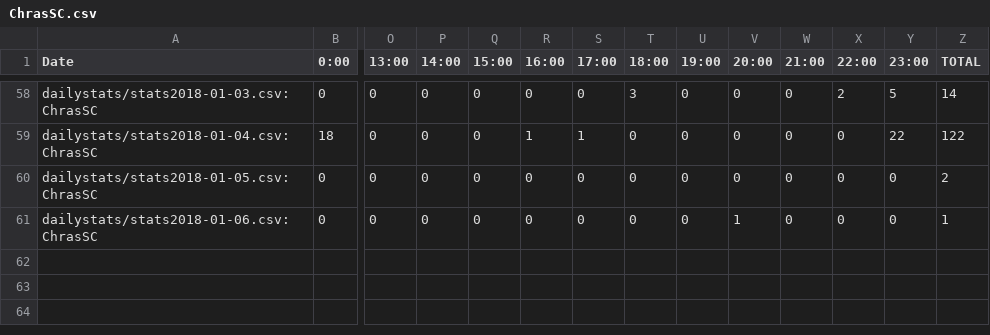
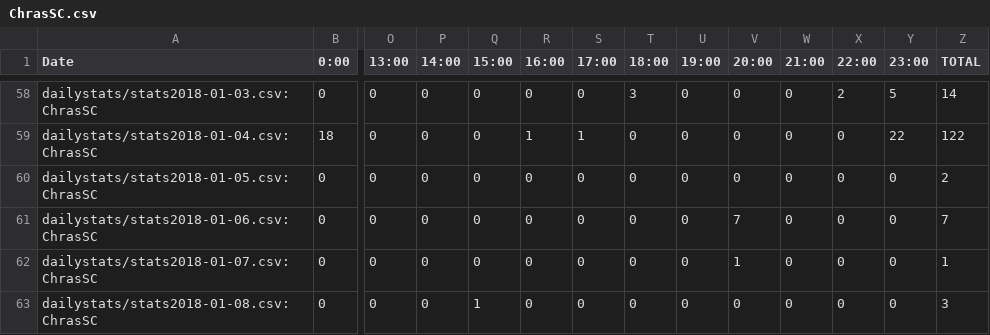
Before and after one commit to kenneththomas/ari4stats, a CSV file: userstats/ChrasSC.csv, drawn as a sheet; only a part is shown, gaps mark what is left out; rows hold the shown columns only; the diff names each change by its address in the sheet, - before the commit and + after, or states it on an @@ line.

```diff
--- a/userstats/ChrasSC.csv
+++ b/userstats/ChrasSC.csv
-V61 (20:00): 1
+V61 (20:00): 7
-Z61 (TOTAL): 1
+Z61 (TOTAL): 7
+row 62: dailystats/stats2018-01-07.csv:ChrasSC | 0 | 0 | 0 | 0 | 0 | 0 | 0 | 0 | 1 | 0 | 0 | 0 | 1
+row 63: dailystats/stats2018-01-08.csv:ChrasSC | 0 | 0 | 0 | 1 | 0 | 0 | 0 | 0 | 0 | 0 | 0 | 0 | 3
```
Also changed, not shown: dailystats/stats2018-01-07.csv, userstats/Flam.csv, 35 other files.
